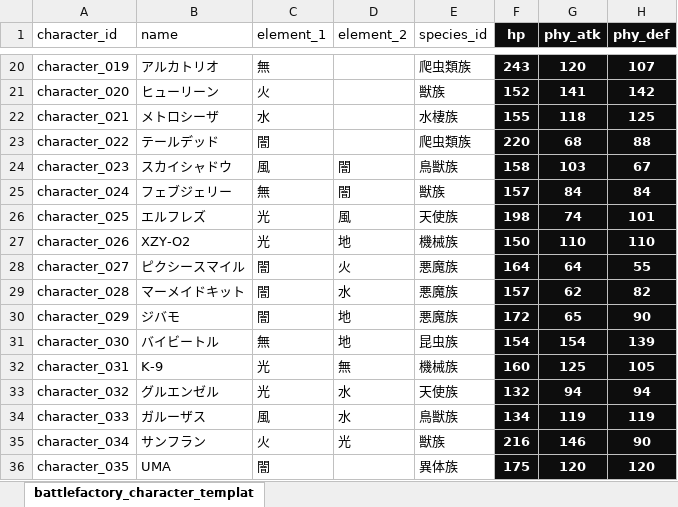
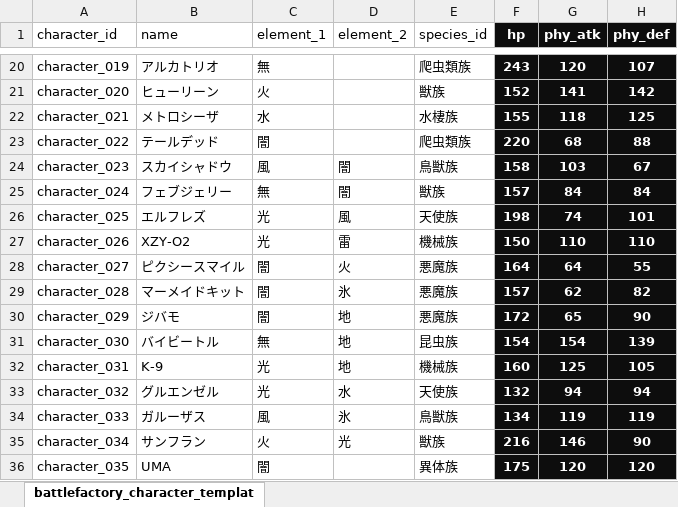
Before and after one commit to b16e17f18/GENE-ORDER, an Excel workbook: asset/BF_能力値_条件付き書式設定済.xlsx, sheet battlefactory_character_templat, drawn as a sheet; only a part is shown, gaps mark what is left out; values as stored, in another font and other column widths than the file's, no borders; conditional formats not drawn; the diff covers the shown part only; the diff names each change by its address in the sheet, - before the commit and + after, or states it on an @@ line.

```diff
--- a/asset/BF_能力値_条件付き書式設定済.xlsx (sheet battlefactory_character_templat)
+++ b/asset/BF_能力値_条件付き書式設定済.xlsx (sheet battlefactory_character_templat)
-D27 (element_2): 地
+D27 (element_2): 雷
-D29 (element_2): 水
+D29 (element_2): 氷
-D32 (element_2): 無
+D32 (element_2): 地
-D34 (element_2): 水
+D34 (element_2): 氷
```
Also changed, not shown: 7 edited cells elsewhere in this sheet, 20 other files.
